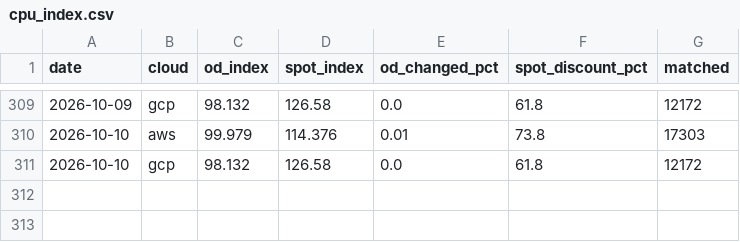
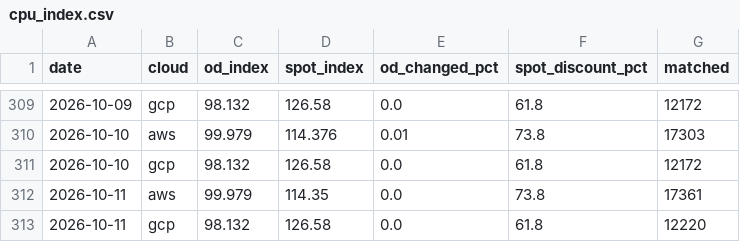
Before and after one commit to JamieCladeHo/myClaude-backup, a CSV file: docs/data/compute/cpu_index.csv, drawn as a sheet; only a part is shown, gaps mark what is left out; the diff names each change by its address in the sheet, - before the commit and + after, or states it on an @@ line.

```diff
--- a/docs/data/compute/cpu_index.csv
+++ b/docs/data/compute/cpu_index.csv
+row 312: 2026-10-11 | aws | 99.979 | 114.35 | 0.0 | 73.8 | 17361
+row 313: 2026-10-11 | gcp | 98.132 | 126.58 | 0.0 | 61.8 | 12220
```
Also changed, not shown: docs/data/compute/cpu_generations.csv, docs/data/compute/gpu_daily.csv, 3 other files.
